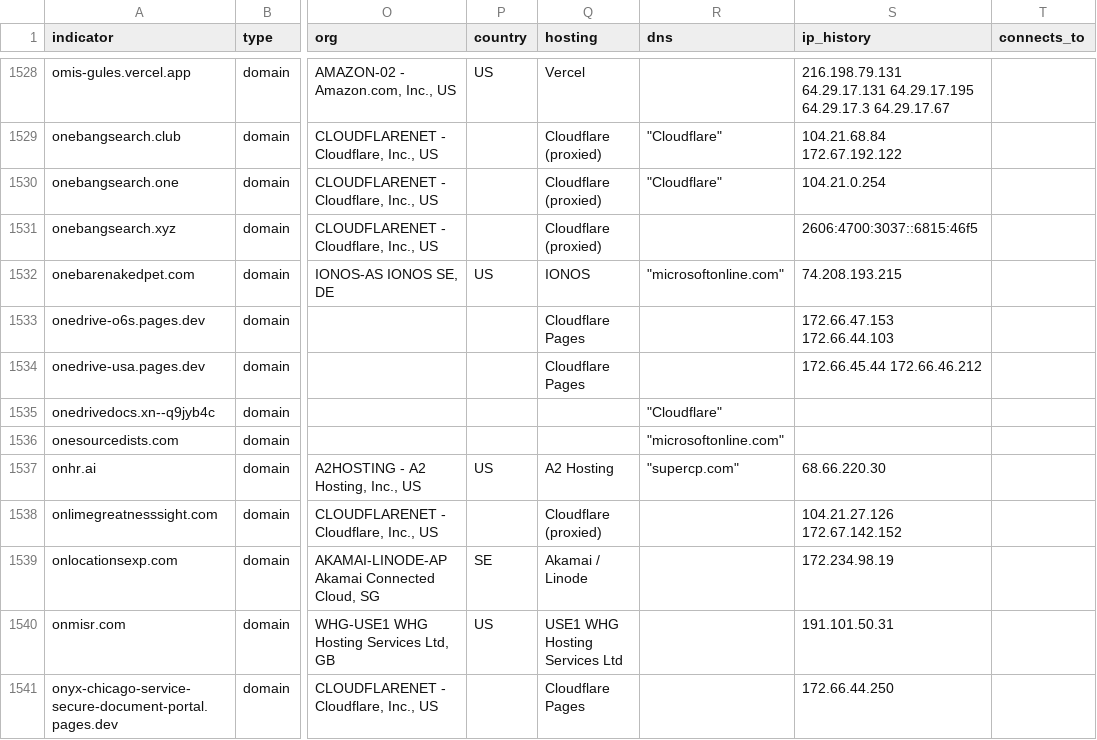
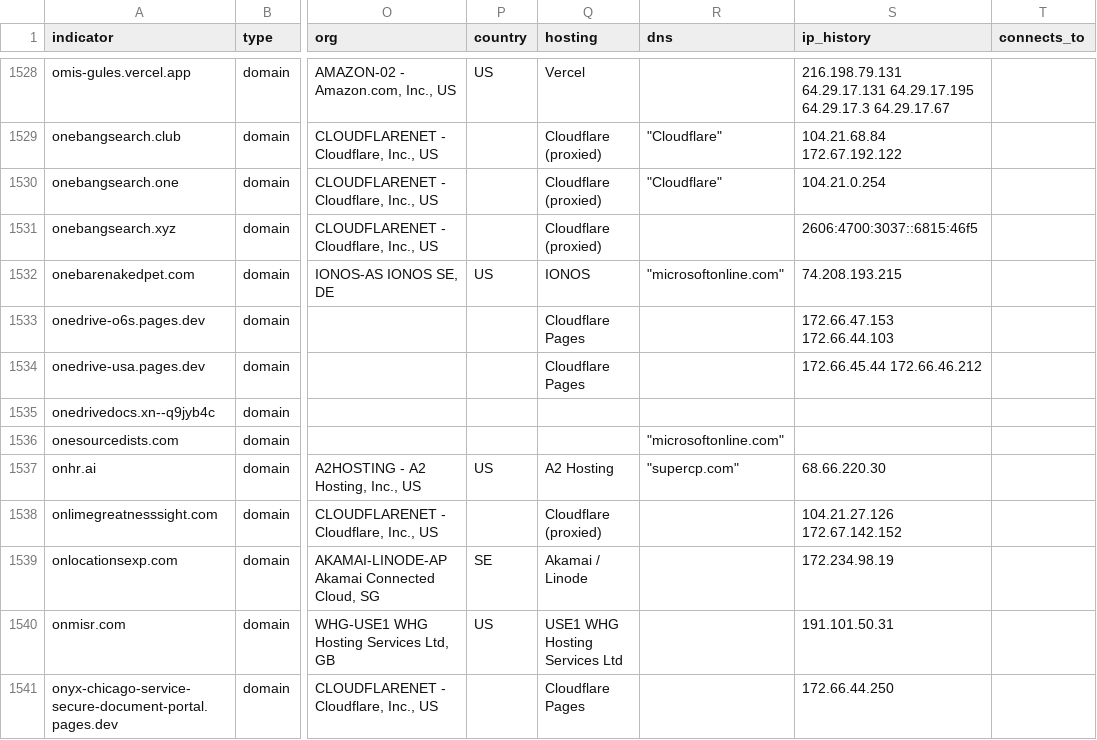
Before and after one commit to newtonpaul-hunting/Phish_Sight_IOCs, a CSV file: credential-phishing/indicators.csv, drawn as a sheet; only a part is shown, gaps mark what is left out; the diff names each change by its address in the sheet, - before the commit and + after, or states it on an @@ line.

Commit message:
Update IOCs (11,322 indicators, 201 payloads)

```diff
--- a/credential-phishing/indicators.csv
+++ b/credential-phishing/indicators.csv
-R1535 (dns): "Cloudflare"
+R1535 (dns): (empty)
```
Also changed, not shown: device-code-phishing/indicators.csv, payloads/payloads.csv, 8 other files.
